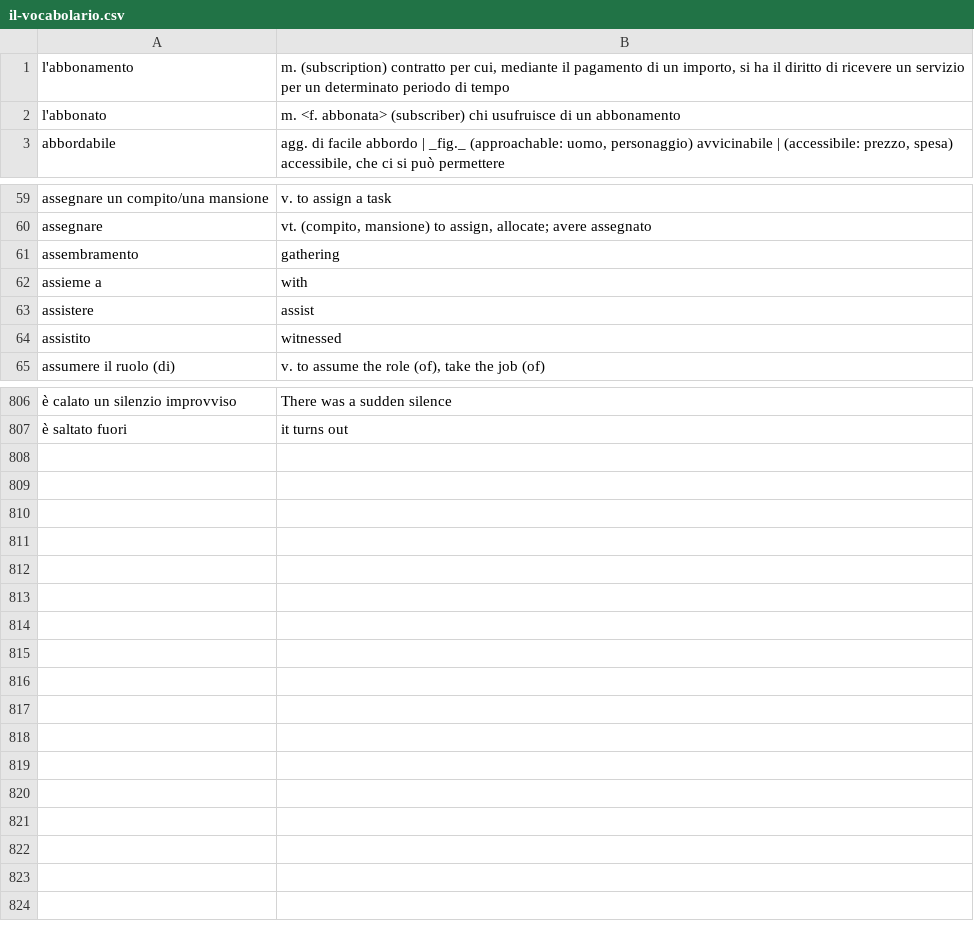
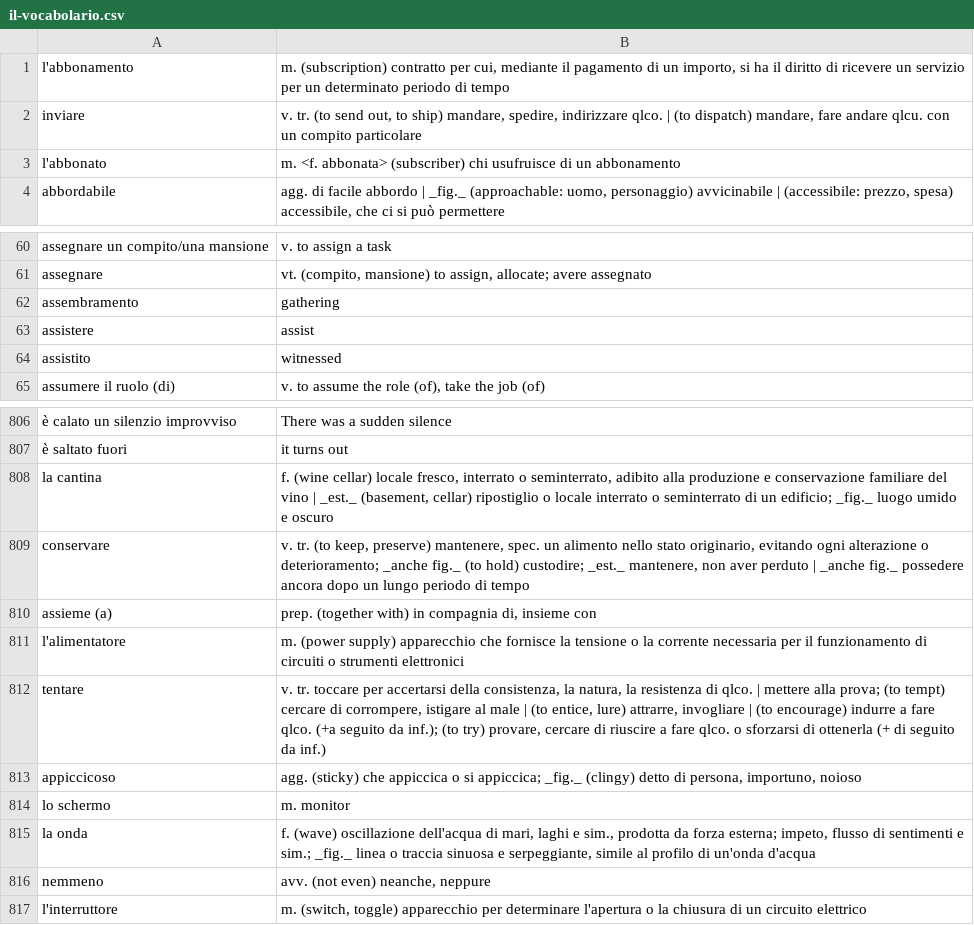
Before and after one commit to devinmiller/italian, a CSV file: inclasse/il-vocabolario.csv, drawn as a sheet; only a part is shown, gaps mark what is left out; removed rows and columns are numbered as before the commit, all else as after; the diff names each change by its address in the sheet, - before the commit and + after, or states it on an @@ line.

```diff
--- a/inclasse/il-vocabolario.csv
+++ b/inclasse/il-vocabolario.csv
+row 2: inviare | v. tr. (to send out, to ship) mandare, spedire, indirizzare qlco. | (to dispatch) mandare, fare andare qlcu. con un compito particolare
-row 62: assieme a | with
+row 808: la cantina | f. (wine cellar) locale fresco, interrato o seminterrato, adibito alla produzione e conservazione familiare del vino | _est._ (basement, cellar) ripostiglio o locale interrato o seminterrato di un edificio; _fig._ luogo umido e oscuro
+row 809: conservare | v. tr. (to keep, preserve) mantenere, spec. un alimento nello stato originario, evitando ogni alterazione o deterioramento; _anche fig._ (to hold) custodire; _est._ mantenere, non aver perduto | _anche fig._ possedere ancora dopo un lungo periodo di tempo
+row 810: assieme (a) | prep. (together with) in compagnia di, insieme con
+row 811: l'alimentatore | m. (power supply) apparecchio che fornisce la tensione o la corrente necessaria per il funzionamento di circuiti o strumenti elettronici
+row 812: tentare | v. tr. toccare per accertarsi della consistenza, la natura, la resistenza di qlco. | mettere alla prova; (to tempt) cercare di corrompere, istigare al male | (to entice, lure) attrarre, invogliare | (to encourage) indurre a fare qlco. (+a seguito da inf.); (to try) provare, cercare di riuscire a fare qlco. o sforzarsi di ottenerla (+ di seguito da inf.)
+row 813: appiccicoso | agg. (sticky) che appiccica o si appiccica; _fig._ (clingy) detto di persona, importuno, noioso
+row 814: lo schermo | m. monitor
+row 815: la onda | f. (wave) oscillazione dell'acqua di mari, laghi e sim., prodotta da forza esterna; impeto, flusso di sentimenti e sim.; _fig._ linea o traccia sinuosa e serpeggiante, simile al profilo di un'onda d'acqua
+row 816: nemmeno | avv. (not even) neanche, neppure
+row 817: l'interruttore | m. (switch, toggle) apparecchio per determinare l'apertura o la chiusura di un circuito elettrico
```
Also changed, not shown: lookups.csv.
